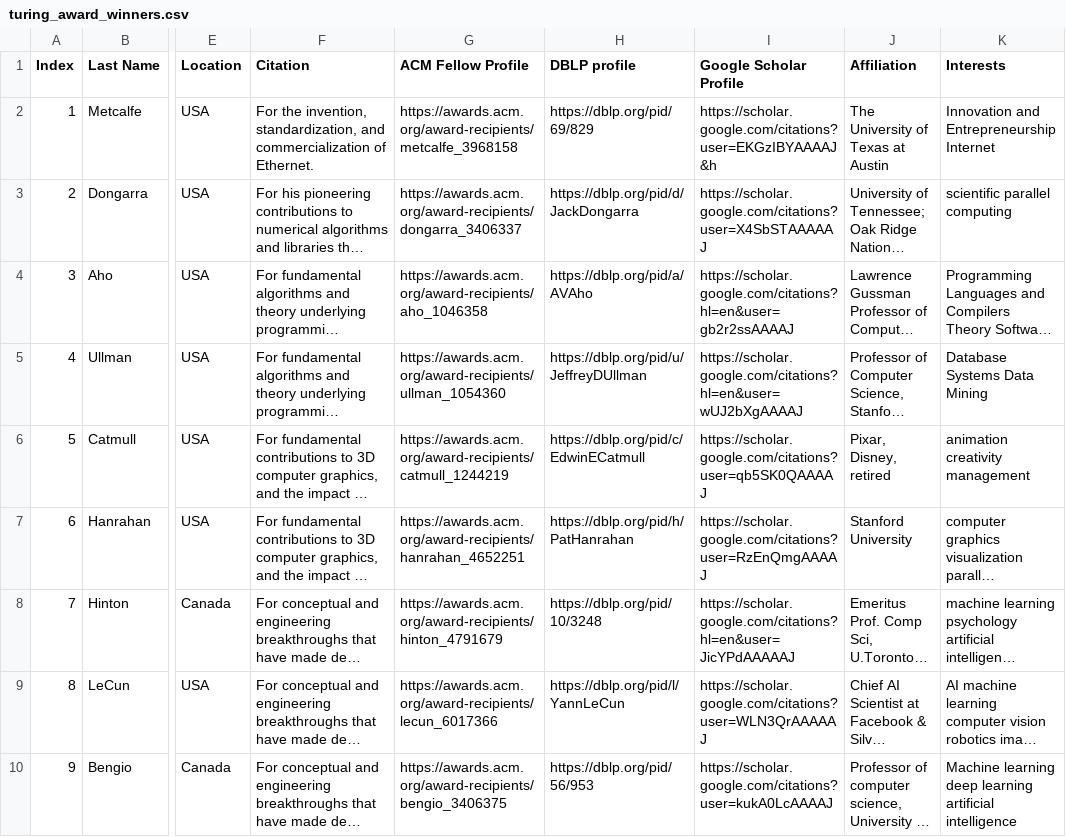
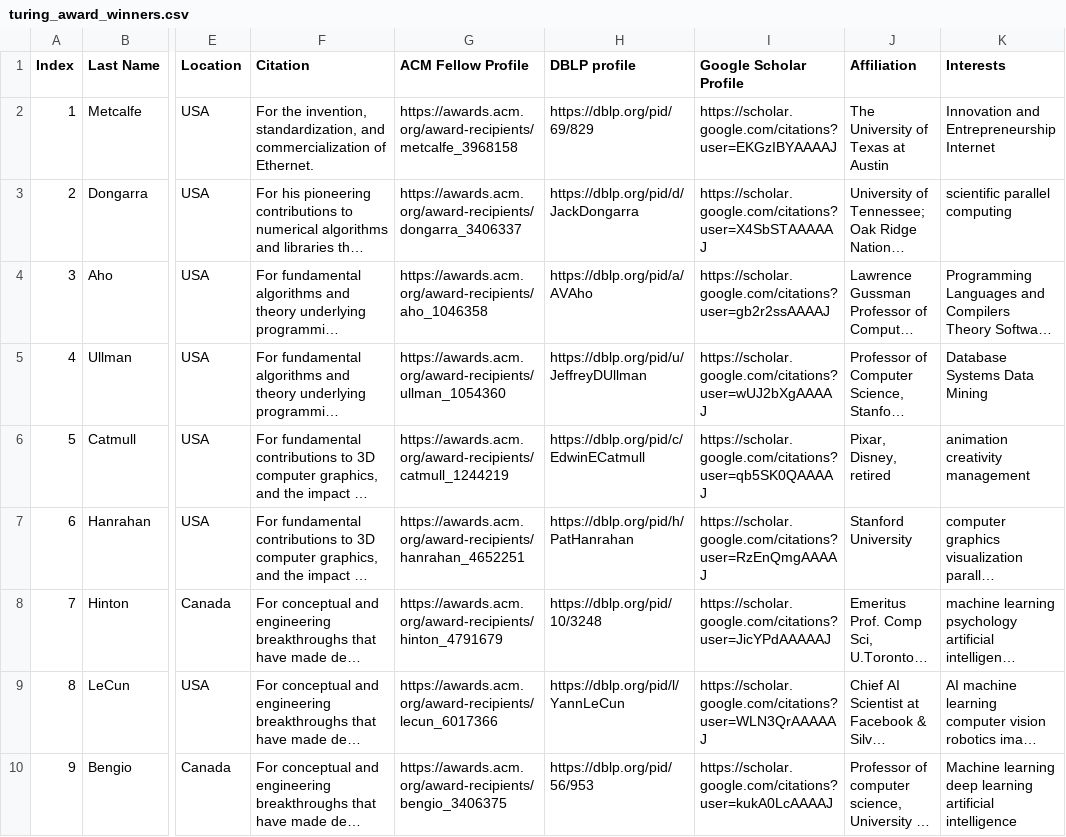
Before and after one commit to lintool/cs-big-cows, a CSV file: data/turing_award_winners.csv, drawn as a sheet; only a part is shown, gaps mark what is left out; long unchanged cells end in …; the diff names each change by its address in the sheet, - before the commit and + after, or states it on an @@ line.

```diff
--- a/data/turing_award_winners.csv
+++ b/data/turing_award_winners.csv
-I2 (Google Scholar Profile): https://scholar.google.com/citations?user=EKGzIBYAAAAJ&h
+I2 (Google Scholar Profile): https://scholar.google.com/citations?user=EKGzIBYAAAAJ
-I4 (Google Scholar Profile): https://scholar.google.com/citations?hl=en&user=gb2r2ssAAAAJ
+I4 (Google Scholar Profile): https://scholar.google.com/citations?user=gb2r2ssAAAAJ
-I5 (Google Scholar Profile): https://scholar.google.com/citations?hl=en&user=wUJ2bXgAAAAJ
+I5 (Google Scholar Profile): https://scholar.google.com/citations?user=wUJ2bXgAAAAJ
-I8 (Google Scholar Profile): https://scholar.google.com/citations?hl=en&user=JicYPdAAAAAJ
+I8 (Google Scholar Profile): https://scholar.google.com/citations?user=JicYPdAAAAAJ
```
Also changed, not shown: data/google_scholar_profiles.csv, 1 other file.
